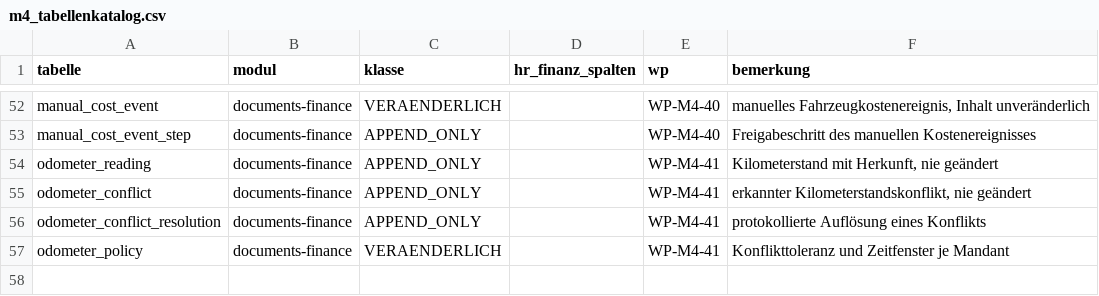
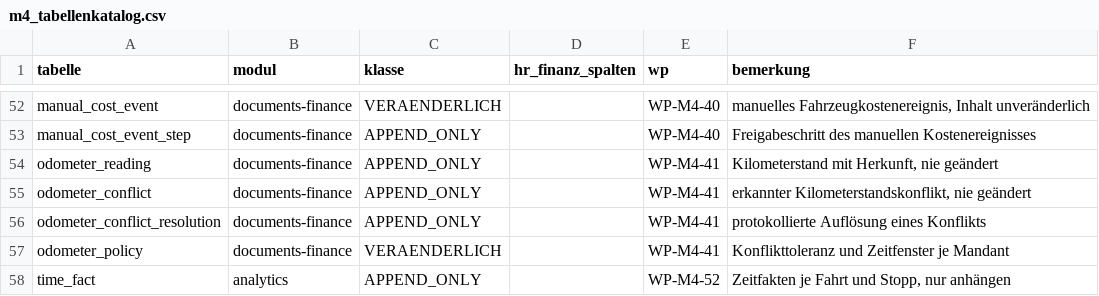
Before and after one commit to DataHub-Chiemgau/TAKTOVIA, a CSV file: db/m4_tabellenkatalog.csv, drawn as a sheet; only a part is shown, gaps mark what is left out; the diff names each change by its address in the sheet, - before the commit and + after, or states it on an @@ line.

```diff
--- a/db/m4_tabellenkatalog.csv
+++ b/db/m4_tabellenkatalog.csv
+row 58: time_fact | analytics | APPEND_ONLY |  | WP-M4-52 | Zeitfakten je Fahrt und Stopp, nur anhängen
```
Also changed, not shown: 16 other files.
